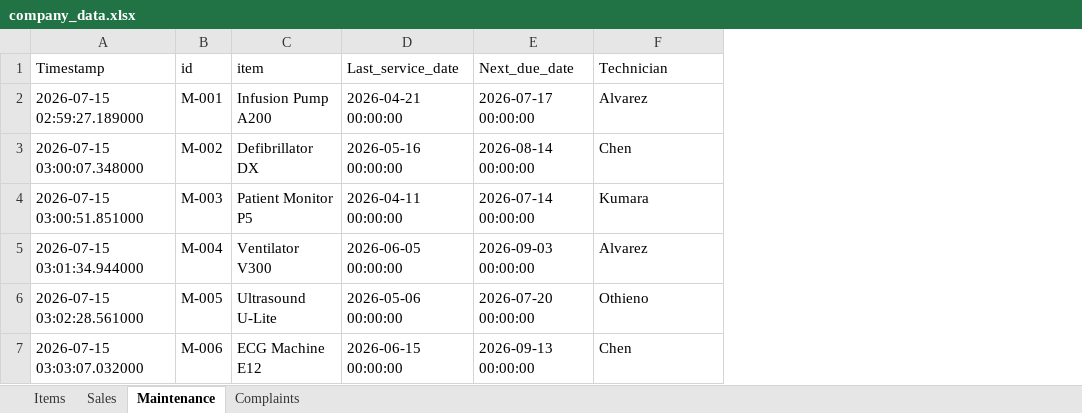
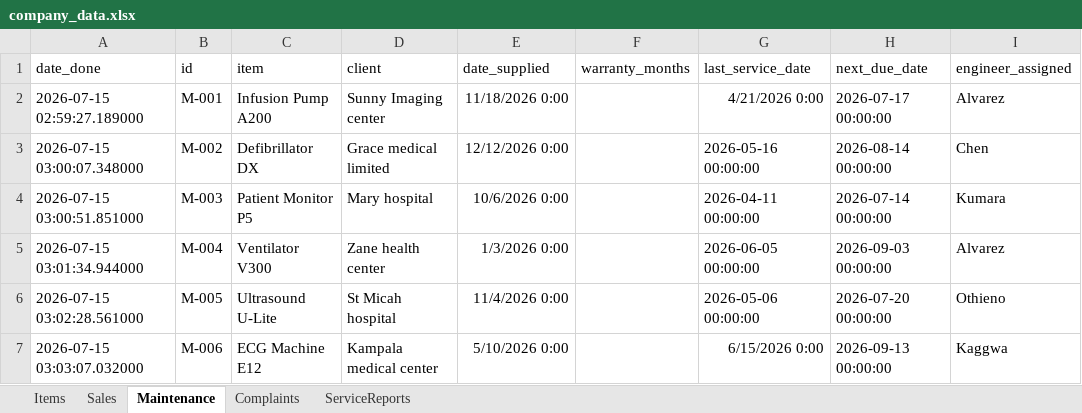
Before and after one commit to tracy8paula/firmdashboard, an Excel workbook: company_data.xlsx, sheet Maintenance, drawn as a sheet; values as stored, in another font and other column widths than the file's, no borders; addresses are those after the commit; the diff names each change by its address in the sheet, - before the commit and + after, or states it on an @@ line.

Commit message:
added services for maintenance and new columns for sales

```diff
--- a/company_data.xlsx (sheet Maintenance)
+++ b/company_data.xlsx (sheet Maintenance)
+sheet tab: ServiceReports
+column D (client), rows 2-7: Sunny Imaging center | Grace medical limited | Mary hospital | Zane health center | St Micah hospital | Kampala medical center
+column E (date_supplied), rows 2-7: 11/18/2026 0:00 | 12/12/2026 0:00 | 10/6/2026 0:00 | 1/3/2026 0:00 | 11/4/2026 0:00 | 5/10/2026 0:00
+column F (warranty_months), empty
-A1: Timestamp
+A1: date_done
-G1: Last_service_date
+G1: last_service_date
-H1: Next_due_date
+H1: next_due_date
-I1: Technician
+I1: engineer_assigned
-G2 (last_service_date): 2026-04-21 00:00:00
+G2 (last_service_date): 4/21/2026 0:00
-G7 (last_service_date): 2026-06-15 00:00:00
+G7 (last_service_date): 6/15/2026 0:00
-I7 (engineer_assigned): Chen
+I7 (engineer_assigned): Kaggwa
```
Also changed, not shown: sheet Sales, sheet Complaints, 6 other files.
